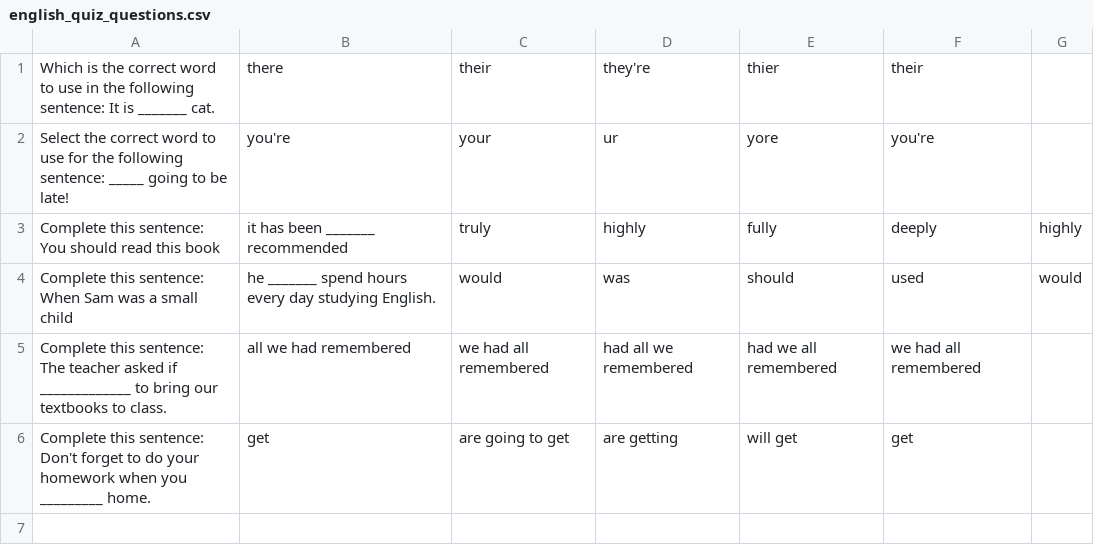
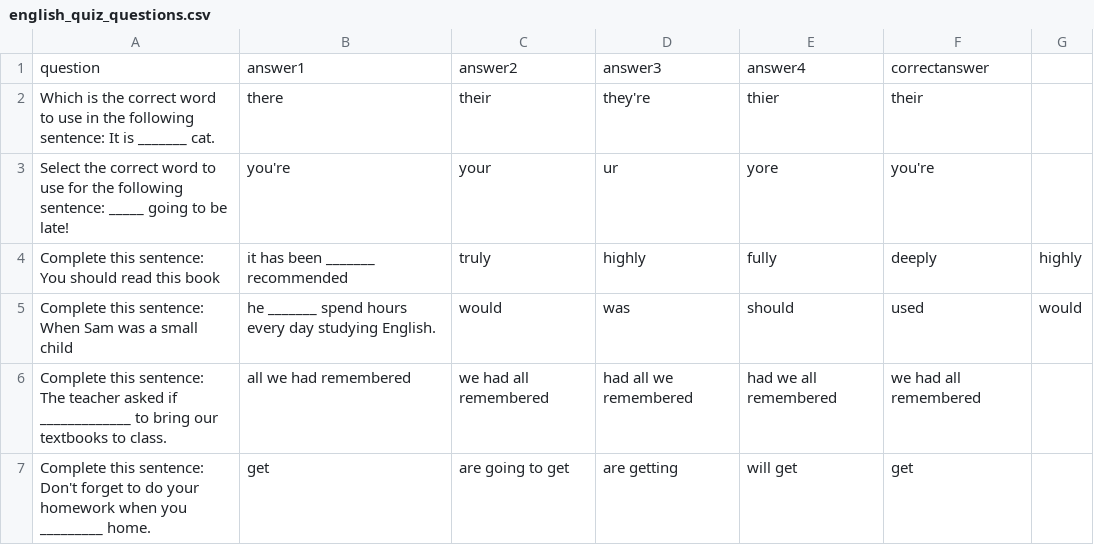
Before and after one commit to Leanne2603/LeanneStranks_T1A3, a CSV file: english_quiz_questions.csv, drawn as a sheet.

Commit message:
Created view existing quiz menu

```diff
--- a/english_quiz_questions.csv
+++ b/english_quiz_questions.csv
@@ -1 +1,2 @@
+question,answer1,answer2,answer3,answer4,correctanswer
 Which is the correct word to use in the following sentence: It is _______ cat.,there,their,they're,thier,their
```
Also changed, not shown: 6 other files.
